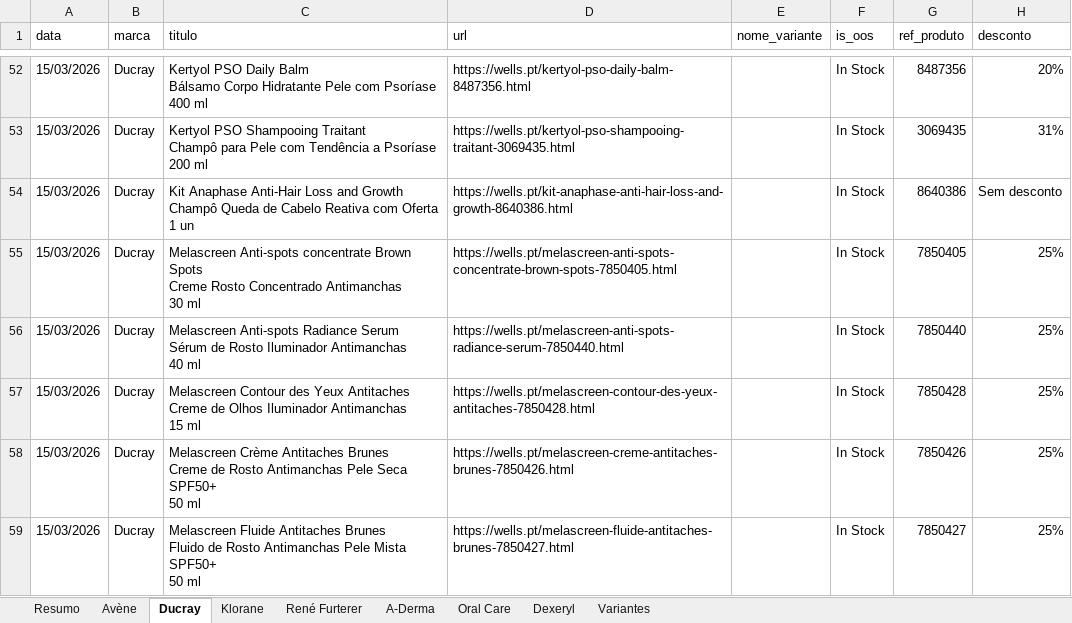
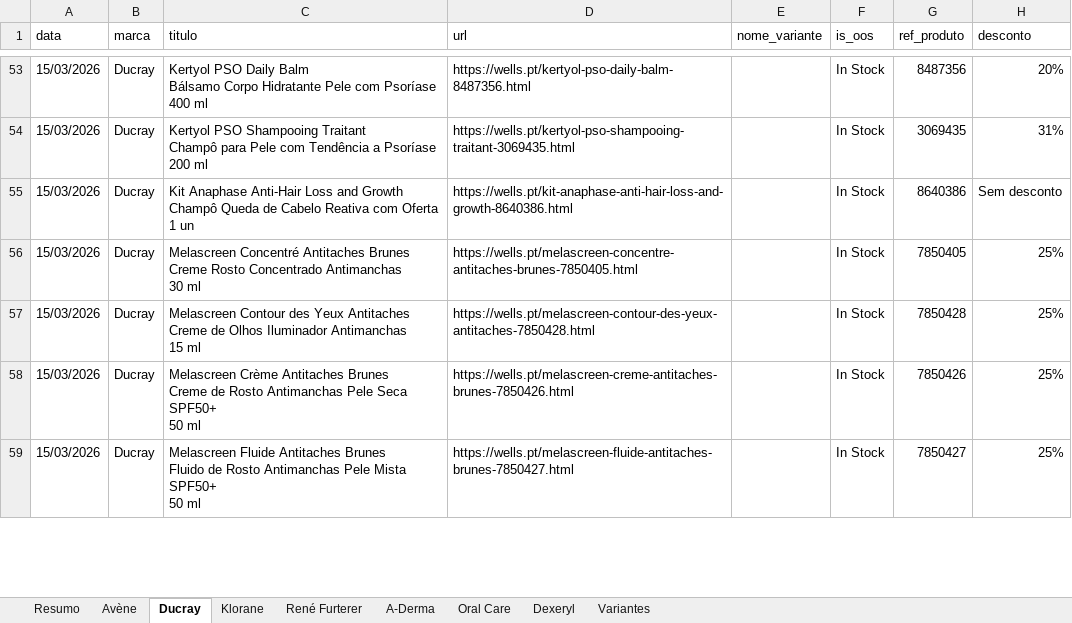
Before and after one commit to SofiaSilva1995/wells-online-monitor, an Excel workbook: logs/Consolidado_15_03_2026.xlsx, sheet Ducray, drawn as a sheet; only a part is shown, gaps mark what is left out; values as stored, in another font and other column widths than the file's, no cell formats; table styles not drawn; removed rows and columns are numbered as before the commit, all else as after; ↵ is a line break in a cell; the diff covers the shown part only; the diff names each change by its address in the sheet, - before the commit and + after, or states it on an @@ line.

```diff
--- a/logs/Consolidado_15_03_2026.xlsx (sheet Ducray)
+++ b/logs/Consolidado_15_03_2026.xlsx (sheet Ducray)
-C56 (titulo): Melascreen Anti-spots concentrate Brown Spots ↵ Creme Rosto…
+C56 (titulo): Melascreen Concentré Antitaches Brunes ↵ Creme Rosto…
-D56 (url): https://wells.pt/melascreen-anti-spots-concentrate-brown-spots-7850405.html
+D56 (url): https://wells.pt/melascreen-concentre-antitaches-brunes-7850405.html
-row 56: 15/03/2026 | Ducray | Melascreen Anti-spots Radiance Serum ↵ Sérum de Rosto Iluminador Antimanchas ↵ 40 ml | https://wells.pt/melascreen-anti-spots-radiance-serum-7850440.html |  | In Stock | 7850440 | 25%
```
Also changed, not shown: 4 added rows, 3 removed rows and 5 edited cells elsewhere in this sheet, sheet Klorane, sheet Variantes, sheet A-Derma, sheet Avène, sheet Resumo, sheet Oral Care, 1 more sheet, cell formats, 3 other files.
